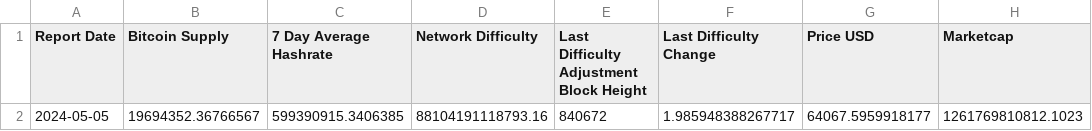
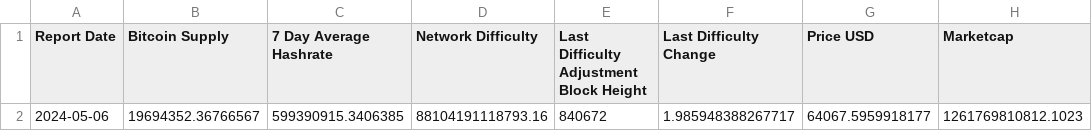
Before and after one commit to SecretSatoshis/Bitcoin-Difficulty-Report, a CSV file: difficulty_table.csv, drawn as a sheet; only a part is shown; the diff names each change by its address in the sheet, - before the commit and + after, or states it on an @@ line.

```diff
--- a/difficulty_table.csv
+++ b/difficulty_table.csv
-A2 (Report Date): 2024-05-05
+A2 (Report Date): 2024-05-06
```
Also changed, not shown: fundamentals_table.csv, model_table.csv, 3 other files.
